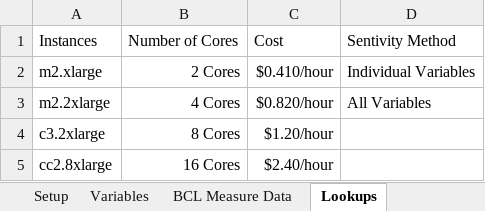
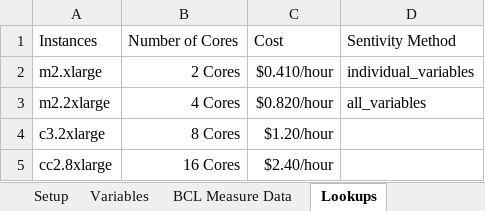
Before and after one commit to NREL/OpenStudio-analysis-spreadsheet, an Excel workbook: doc/template_input.xlsx, sheet Lookups, drawn as a sheet; values as stored, in another font and other column widths than the file's, no borders; the diff names each change by its address in the sheet, - before the commit and + after, or states it on an @@ line.

```diff
--- a/doc/template_input.xlsx (sheet Lookups)
+++ b/doc/template_input.xlsx (sheet Lookups)
-D2: Individual Variables
+D2: individual_variables
-D3: All Variables
+D3: all_variables
```
Also changed, not shown: sheet Setup, projects/example_project.xlsx, 3 other files.
